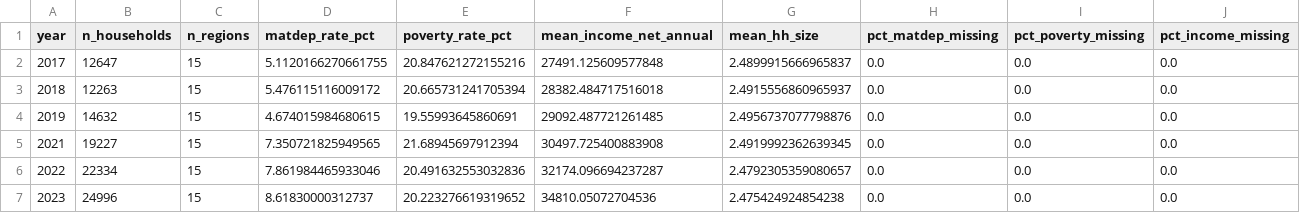
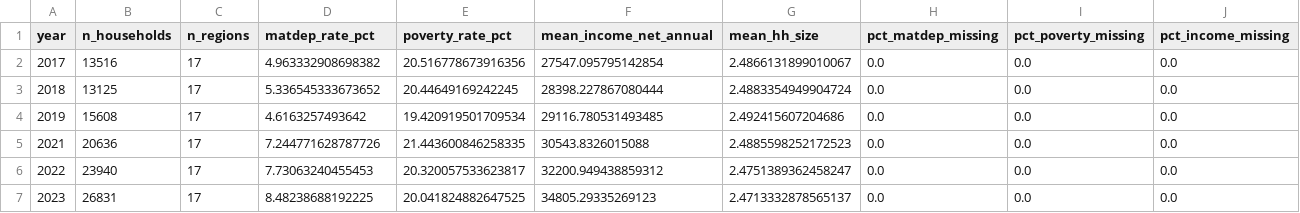
Before and after one commit to DianaElisa02/IMVmasterthesis, a CSV file: output/dataset_checks.csv, drawn as a sheet; only a part is shown; the diff covers the shown part only.

```diff
--- a/output/dataset_checks.csv
+++ b/output/dataset_checks.csv
@@ -1,7 +1,7 @@
 year,n_households,n_regions,matdep_rate_pct,poverty_rate_pct,mean_income_net_annual,mean_hh_size,pct_matdep_missing,pct_poverty_missing,pct_income_missing
-2017,12647,15,5.1120166270661755,20.847621272155216,27491.125609577848,2.4899915666965837,0.0,0.0,0.0
-2018,12263,15,5.476115116009172,20.665731241705394,28382.484717516018,2.4915556860965937,0.0,0.0,0.0
-2019,14632,15,4.674015984680615,19.55993645860691,29092.487721261485,2.4956737077798876,0.0,0.0,0.0
-2021,19227,15,7.350721825949565,21.68945697912394,30497.725400883908,2.4919992362639345,0.0,0.0,0.0
-2022,22334,15,7.861984465933046,20.491632553032836,32174.096694237287,2.4792305359080657,0.0,0.0,0.0
-2023,24996,15,8.61830000312737,20.223276619319652,34810.05072704536,2.475424924854238,0.0,0.0,0.0
+2017,13516,17,4.963332908698382,20.516778673916356,27547.095795142854,2.4866131899010067,0.0,0.0,0.0
+2018,13125,17,5.336545333673652,20.44649169242245,28398.227867080444,2.4883354949904724,0.0,0.0,0.0
+2019,15608,17,4.6163257493642,19.420919501709534,29116.780531493485,2.492415607204686,0.0,0.0,0.0
+2021,20636,17,7.244771628787726,21.443600846258335,30543.8326015088,2.4885598252172523,0.0,0.0,0.0
+2022,23940,17,7.73063240455453,20.320057533623817,32200.949438859312,2.4751389362458247,0.0,0.0,0.0
+2023,26831,17,8.48238688192225,20.041824882647525,34805.29335269123,2.4713332878565137,0.0,0.0,0.0
```
Also changed, not shown: 12 edited cells elsewhere in this file, output/exposure/exposure_index.csv, output/exposure/exposure_params.csv, 10 other files.
